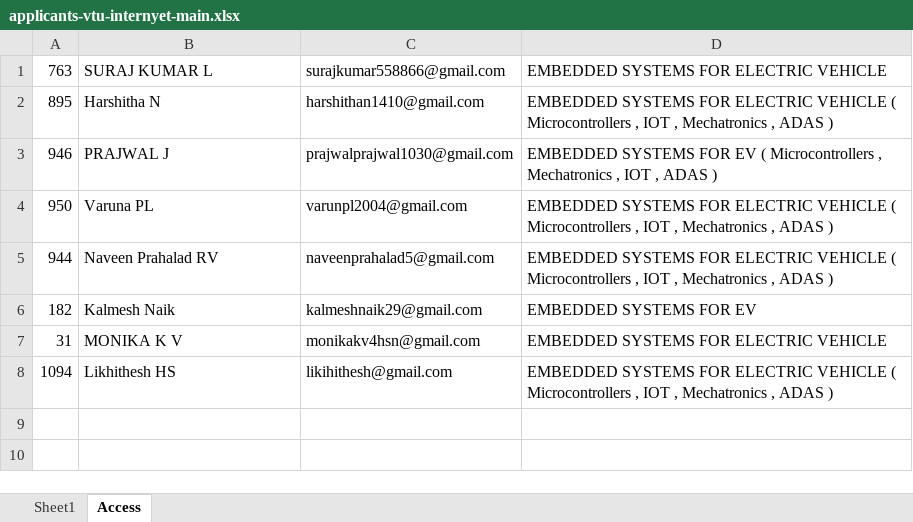
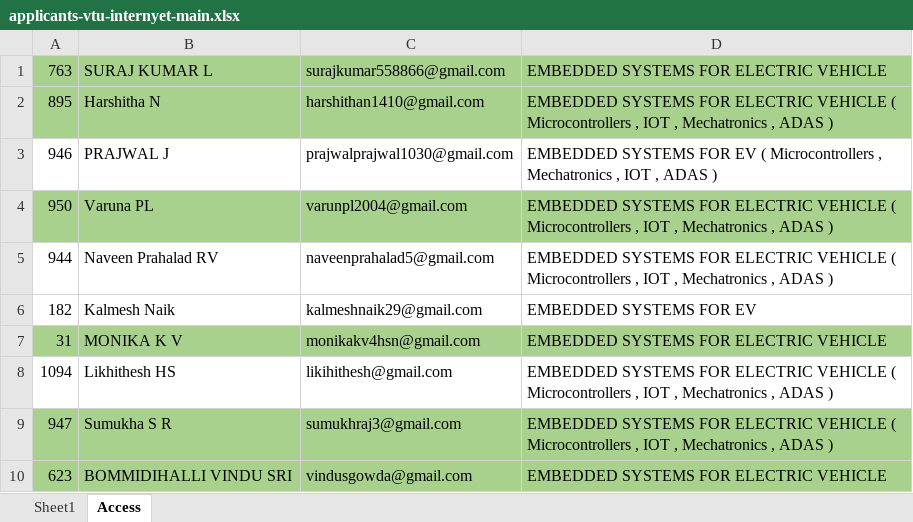
Before and after one commit to ayushgayakwad/visionastraa-website, an Excel workbook: VTU EV Internship Offer Letters/applicants-vtu-internyet-main.xlsx, sheet Access, drawn as a sheet; values as stored, in another font and other column widths than the file's, no borders; the diff names each change by its address in the sheet, - before the commit and + after, or states it on an @@ line.

Commit message:
Updates

```diff
--- a/VTU EV Internship Offer Letters/applicants-vtu-internyet-main.xlsx (sheet Access)
+++ b/VTU EV Internship Offer Letters/applicants-vtu-internyet-main.xlsx (sheet Access)
-A1:D2 fill: none
+A1:D2 fill: #A9D18E
-A4:D4 fill: none
+A4:D4 fill: #A9D18E
-A7:D7 fill: none
+A7:D7 fill: #A9D18E
+row 9: 947 | Sumukha S R | sumukhraj3@gmail.com | EMBEDDED SYSTEMS FOR ELECTRIC VEHICLE ( Microcontrollers , IOT , Mechatronics , ADAS )
+row 10: 623 | BOMMIDIHALLI VINDU SRI | vindusgowda@gmail.com | EMBEDDED SYSTEMS FOR ELECTRIC VEHICLE
```
